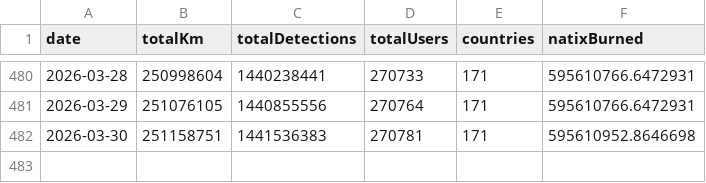
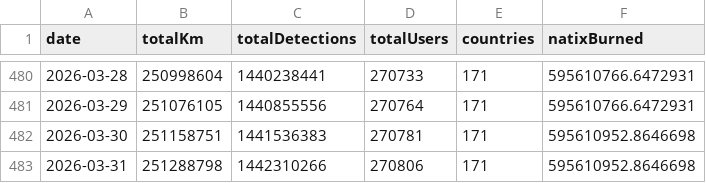
Before and after one commit to torrocus/natix, a CSV file: natix_metrics.csv, drawn as a sheet; only a part is shown, gaps mark what is left out; the diff names each change by its address in the sheet, - before the commit and + after, or states it on an @@ line.

Commit message:
Add DePIN stats data for 2026-03-31

```diff
--- a/natix_metrics.csv
+++ b/natix_metrics.csv
+row 483: 2026-03-31 | 251288798 | 1442310266 | 270806 | 171 | 595610952.8646698
```
Also changed, not shown: nubila_node_count.csv.
